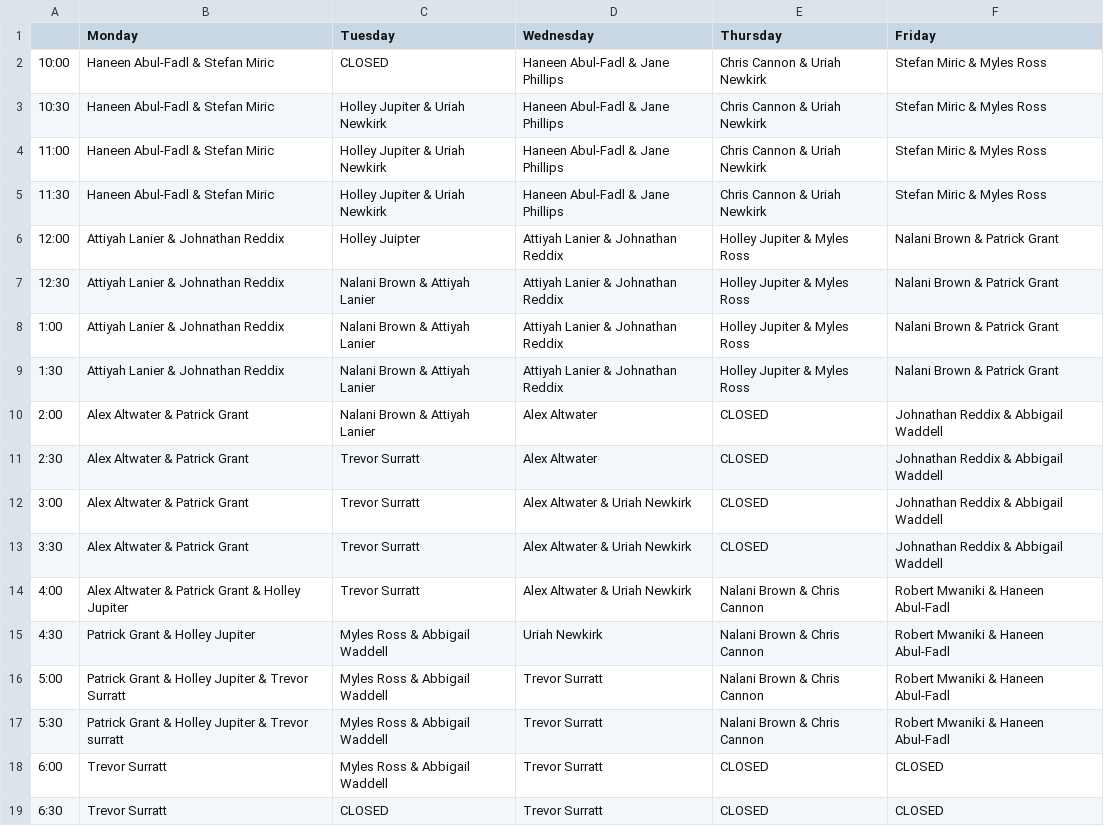
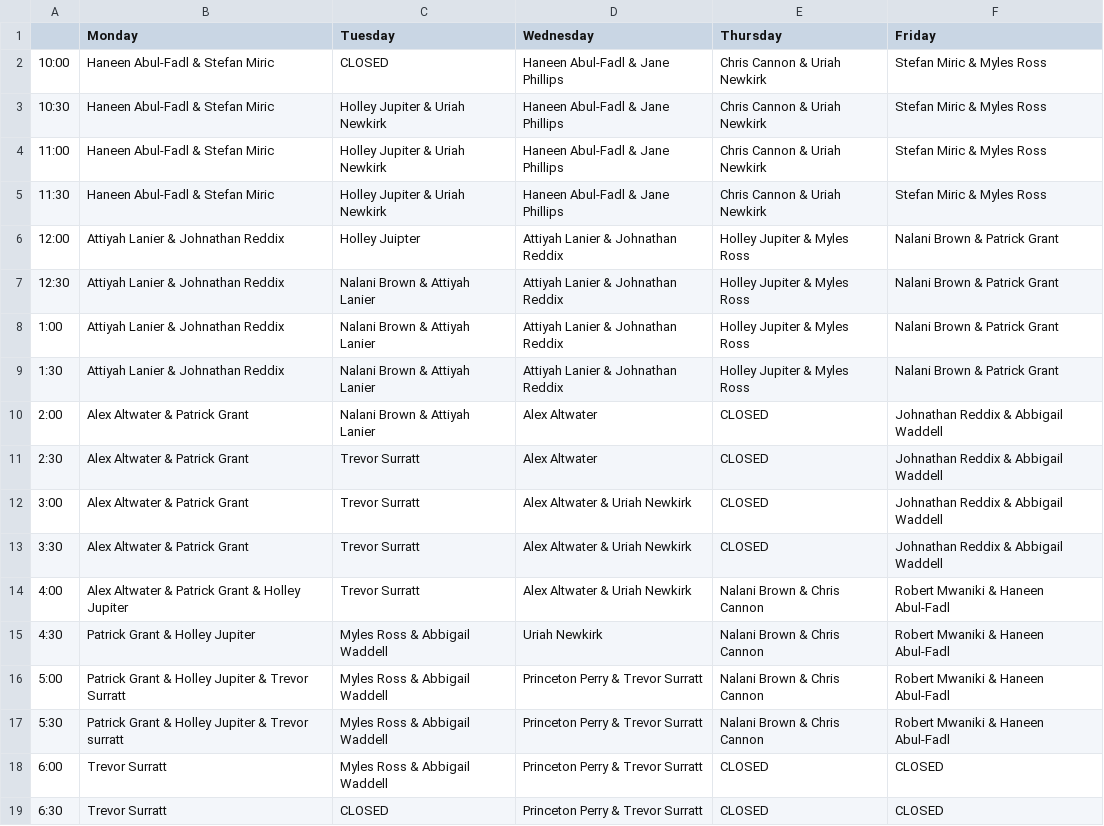
Before and after one commit to attiyah/superuserschedules, a CSV file: Schedules/schedule(15 Nov).csv, drawn as a sheet.

Commit message:
Update schedule(15 Nov).csv

```diff
--- a/Schedules/schedule(15 Nov).csv
+++ b/Schedules/schedule(15 Nov).csv
@@ -15,5 +15,5 @@
 4:30, Patrick Grant & Holley Jupiter, Myles Ross & Abbigail Waddell, Uriah Newkirk, Nalani Brown & Chris Cannon, Robert Mwaniki & Haneen Abul-Fadl
-5:00, Patrick Grant & Holley Jupiter & Trevor Surratt, Myles Ross & Abbigail Waddell, Trevor Surratt, Nalani Brown & Chris Cannon, Robert Mwaniki & Haneen Abul-Fadl
-5:30, Patrick Grant & Holley Jupiter & Trevor surratt, Myles Ross & Abbigail Waddell, Trevor Surratt, Nalani Brown & Chris Cannon, Robert Mwaniki & Haneen Abul-Fadl
-6:00, Trevor Surratt, Myles Ross & Abbigail Waddell, Trevor Surratt, CLOSED, CLOSED
-6:30, Trevor Surratt, CLOSED, Trevor Surratt, CLOSED, CLOSED
+5:00, Patrick Grant & Holley Jupiter & Trevor Surratt, Myles Ross & Abbigail Waddell, Princeton Perry & Trevor Surratt, Nalani Brown & Chris Cannon, Robert Mwaniki & Haneen Abul-Fadl
+5:30, Patrick Grant & Holley Jupiter & Trevor surratt, Myles Ross & Abbigail Waddell, Princeton Perry & Trevor Surratt, Nalani Brown & Chris Cannon, Robert Mwaniki & Haneen Abul-Fadl
+6:00, Trevor Surratt, Myles Ross & Abbigail Waddell, Princeton Perry & Trevor Surratt, CLOSED, CLOSED
+6:30, Trevor Surratt, CLOSED, Princeton Perry & Trevor Surratt, CLOSED, CLOSED
```
